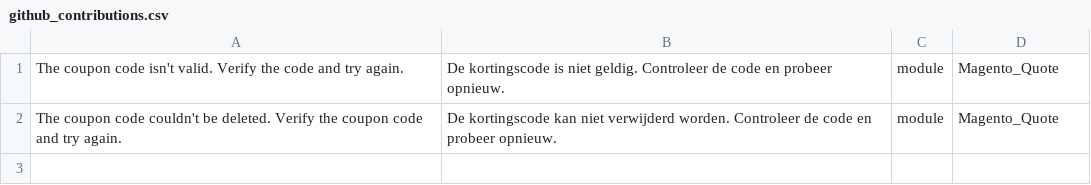
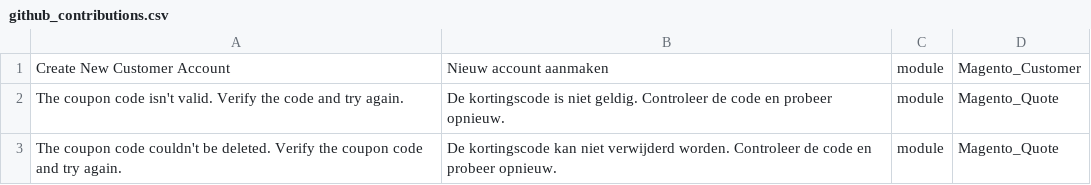
Before and after one commit to mageplaza/magento-2-dutch-language-pack, a CSV file: github_contributions.csv, drawn as a sheet; the diff names each change by its address in the sheet, - before the commit and + after, or states it on an @@ line.

Commit message:
Update github_contributions.csv

```diff
--- a/github_contributions.csv
+++ b/github_contributions.csv
+row 1: Create New Customer Account | Nieuw account aanmaken | module | Magento_Customer
```
